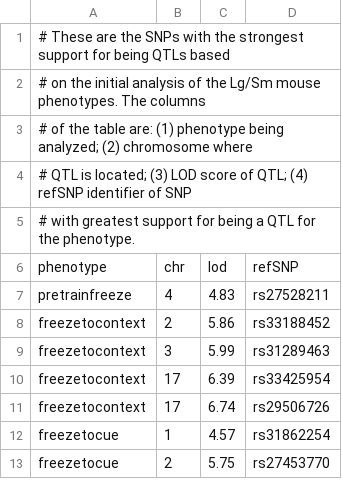
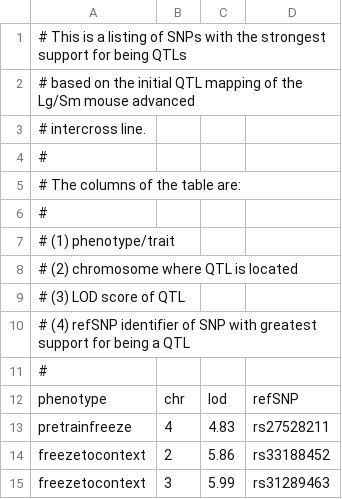
Before and after one commit to pcarbo/lgsmfear, a CSV file: data/qtls.csv, drawn as a sheet; only a part is shown; the shorter side is filled out with more unchanged rows.

```diff
--- a/data/qtls.csv
+++ b/data/qtls.csv
@@ -1,6 +1,12 @@
-# These are the SNPs with the strongest support for being QTLs based
-# on the initial analysis of the Lg/Sm mouse phenotypes. The columns
-# of the table are: (1) phenotype being analyzed; (2) chromosome where
-# QTL is located; (3) LOD score of QTL; (4) refSNP identifier of SNP
-# with greatest support for being a QTL for the phenotype.
+# This is a listing of SNPs with the strongest support for being QTLs
+# based on the initial QTL mapping of the Lg/Sm mouse advanced
+# intercross line.
+#
+# The columns of the table are:
+#
+# (1) phenotype/trait
+# (2) chromosome where QTL is located
+# (3) LOD score of QTL
+# (4) refSNP identifier of SNP with greatest support for being a QTL
+#
 phenotype,chr,lod,refSNP
```
Also changed, not shown: data/inbred.ped.csv, data/ped.csv, 1 other file.
